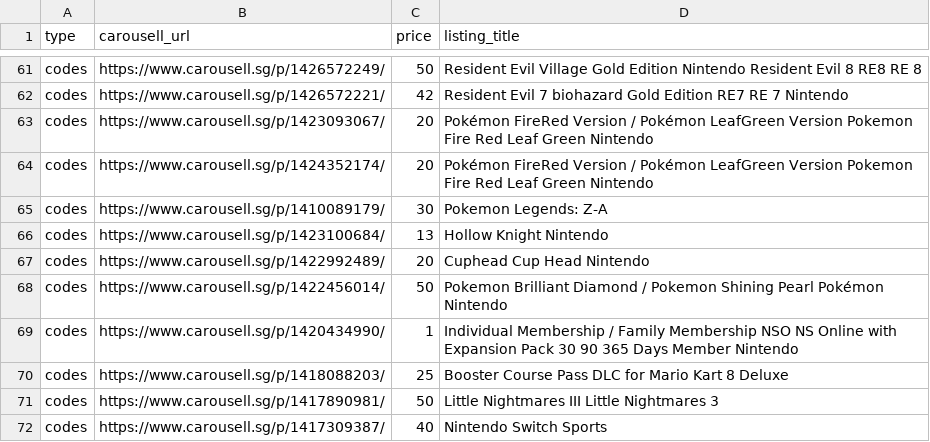
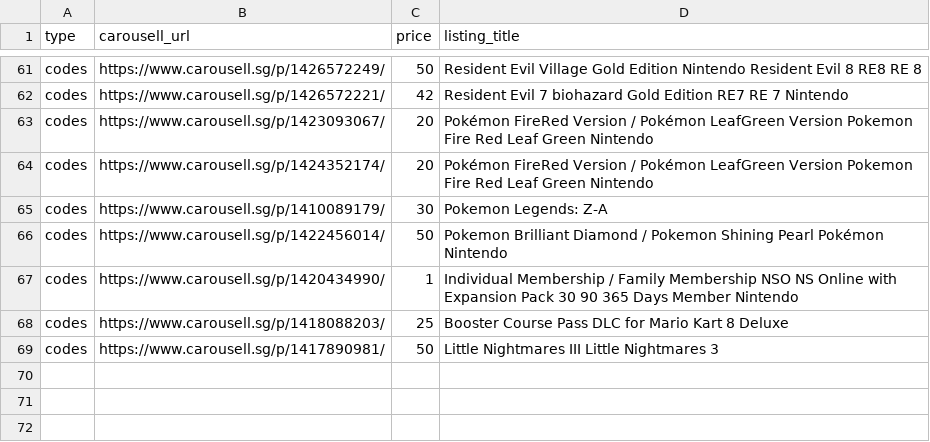
Before and after one commit to imbbloh/game-catalog, a CSV file: carousell-unmatched-listings.csv, drawn as a sheet; only a part is shown, gaps mark what is left out.

```diff
--- a/carousell-unmatched-listings.csv
+++ b/carousell-unmatched-listings.csv
@@ -65,4 +65,2 @@ codes,https://www.carousell.sg/p/1424352174/,20,Pokémon FireRed Version / Poké
 codes,https://www.carousell.sg/p/1410089179/,30,Pokemon Legends: Z-A
-codes,https://www.carousell.sg/p/1423100684/,13,Hollow Knight Nintendo
-codes,https://www.carousell.sg/p/1422992489/,20,Cuphead Cup Head Nintendo
 codes,https://www.carousell.sg/p/1422456014/,50,Pokemon Brilliant Diamond / Pokemon Shining Pearl Pokémon Nintendo
@@ -71,2 +69 @@ codes,https://www.carousell.sg/p/1418088203/,25,Booster Course Pass DLC for Mari
 codes,https://www.carousell.sg/p/1417890981/,50,Little Nightmares III Little Nightmares 3
-codes,https://www.carousell.sg/p/1417309387/,40,Nintendo Switch Sports
```
Also changed, not shown: carousell-urls-digital-codes.tsv, carousell-urls.csv, 1 other file.
